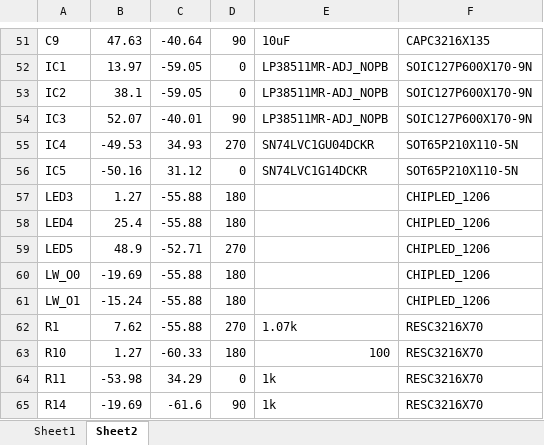
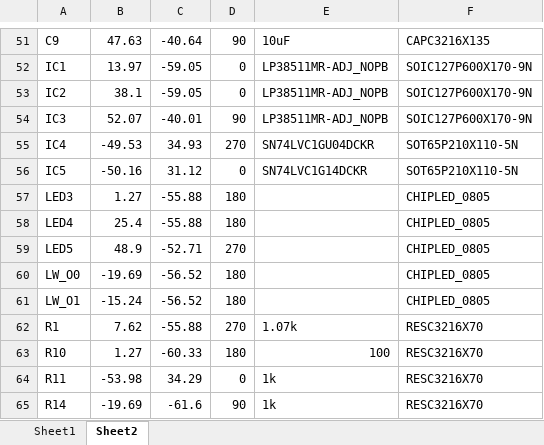
Before and after one commit to Khaiduy/Open8_PCB, an Excel workbook: PCB_SOTB_LWC/SOTB_LWC_cpl1_2.xlsx, sheet Sheet2, drawn as a sheet; only a part is shown, gaps mark what is left out; values as stored, in another font and other column widths than the file's, no borders; the diff names each change by its address in the sheet, - before the commit and + after, or states it on an @@ line.

```diff
--- a/PCB_SOTB_LWC/SOTB_LWC_cpl1_2.xlsx (sheet Sheet2)
+++ b/PCB_SOTB_LWC/SOTB_LWC_cpl1_2.xlsx (sheet Sheet2)
-F57:F61: CHIPLED_1206
+F57:F61: CHIPLED_0805
-C60:C61: -55.88
+C60:C61: -56.52
```
Also changed, not shown: sheet Sheet1, PCB_SOTB_LWC/SOTB_LWC_bom.xlsx, 4 other files.
